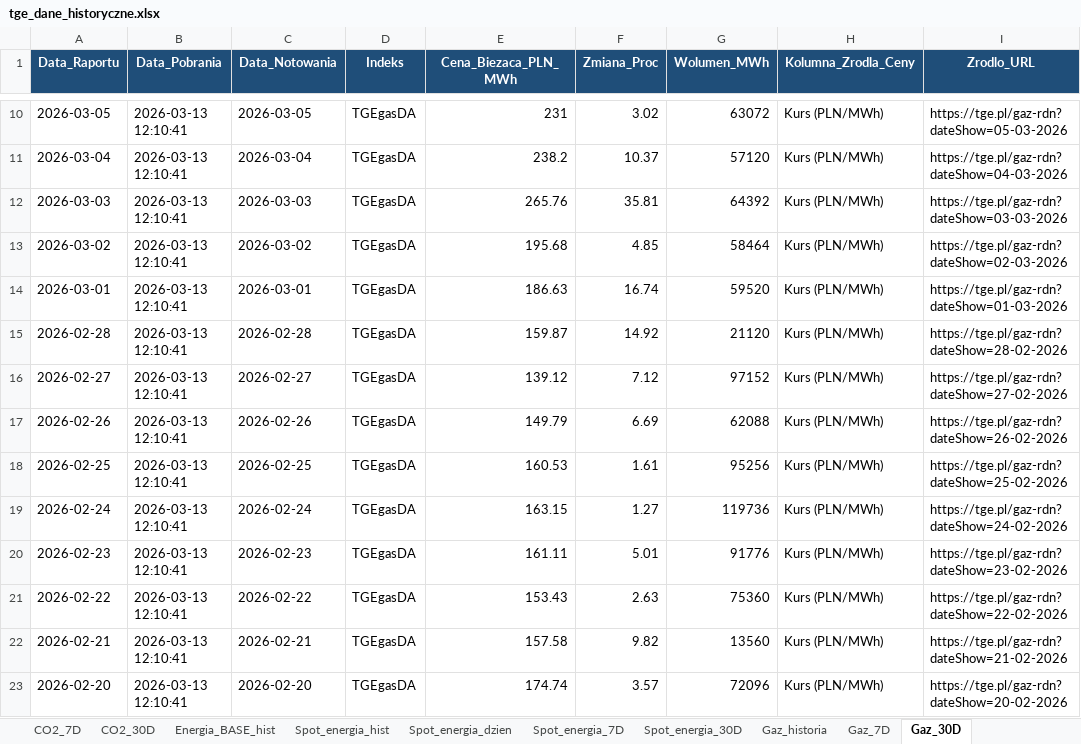
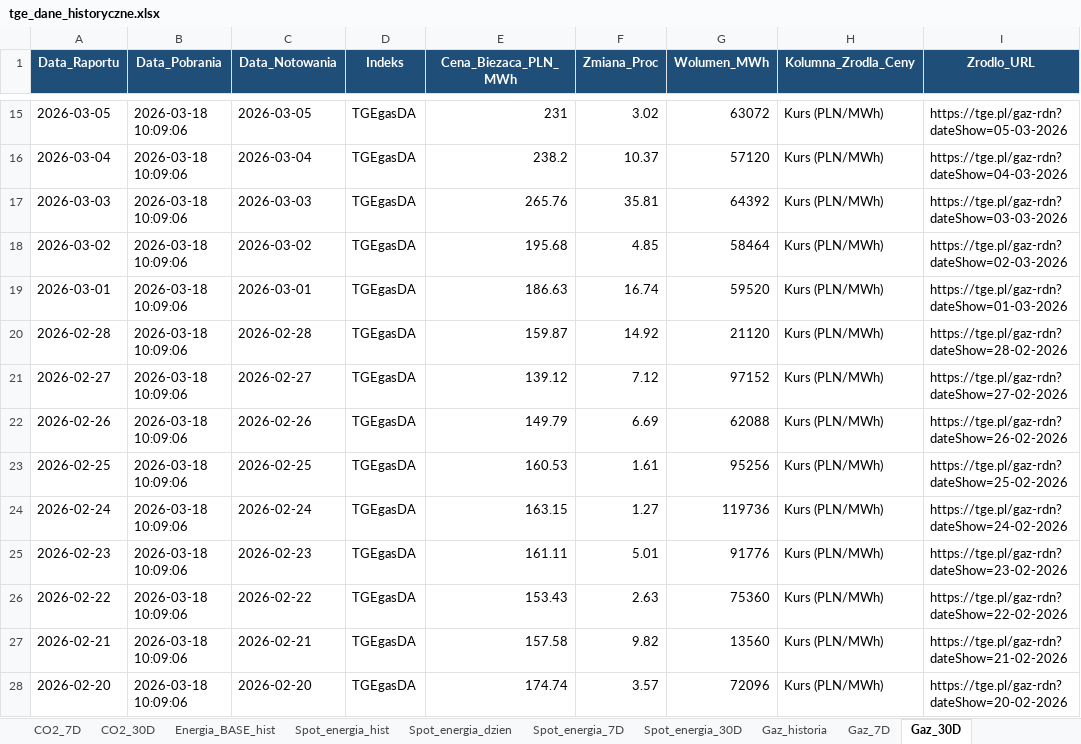
Before and after one commit to maslankadamian/Scraper-TGE, an Excel workbook: tge_dane_historyczne.xlsx, sheet Gaz_30D, drawn as a sheet; only a part is shown, gaps mark what is left out; values as stored, in another font and other column widths than the file's, no borders; addresses are those after the commit; the diff covers the shown part only; the diff names each change by its address in the sheet, - before the commit and + after, or states it on an @@ line.

```diff
--- a/tge_dane_historyczne.xlsx (sheet Gaz_30D)
+++ b/tge_dane_historyczne.xlsx (sheet Gaz_30D)
-B15:B28 (Data_Pobrania): 2026-03-13 12:10:41
+B15:B28 (Data_Pobrania): 2026-03-18 10:09:06
```
Also changed, not shown: 5 added rows, 5 removed rows and 14 edited cells elsewhere in this sheet, sheet Spot_energia_7D, sheet Spot_energia_30D, sheet Spot_energia_hist, sheet Spot_energia_dzien, sheet Gaz_7D, sheet Energia_BASE_hist, 5 more sheets, 4 other files.
